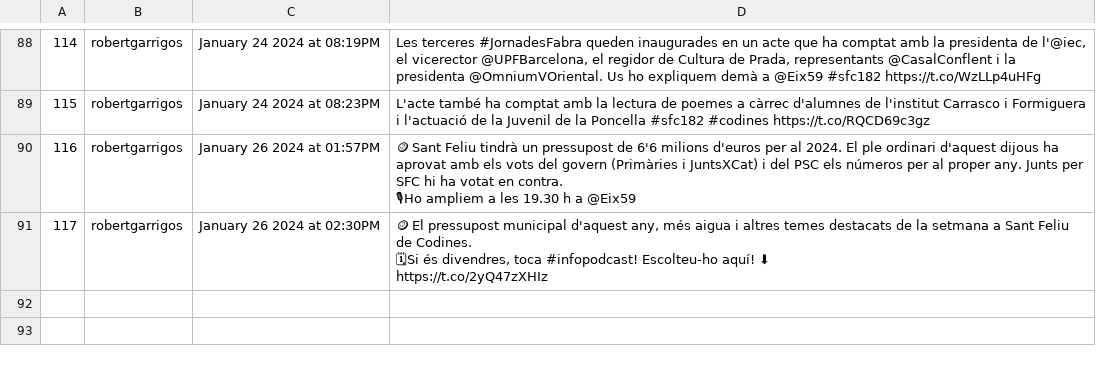
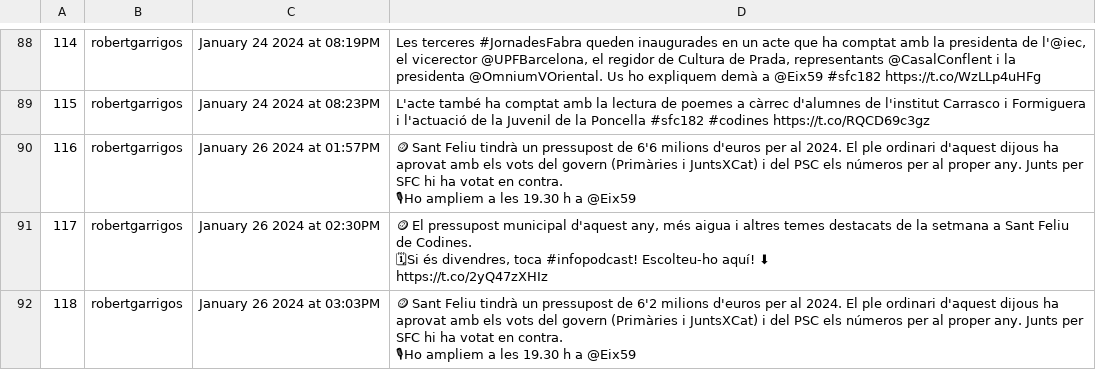
Before and after one commit to Ona-Codinenca/Entrades_twitter, a CSV file: issues.csv, drawn as a sheet; only a part is shown, gaps mark what is left out; ↵ is a line break in a cell; the diff names each change by its address in the sheet, - before the commit and + after, or states it on an @@ line.

```diff
--- a/issues.csv
+++ b/issues.csv
+row 92: 118 | robertgarrigos | January 26 2024 at 03:03PM | 🪙 Sant Feliu tindrà un pressupost de 6'2 milions d'euros per al 2024. El ple ordinari d'aquest dijous ha aprovat amb els vots del govern (Primàries i JuntsXCat) i del PSC els números per al proper any. Junts per SFC hi ha votat en contra. ↵ 🎙Ho ampliem a les 19.30 h a @Eix59
```
